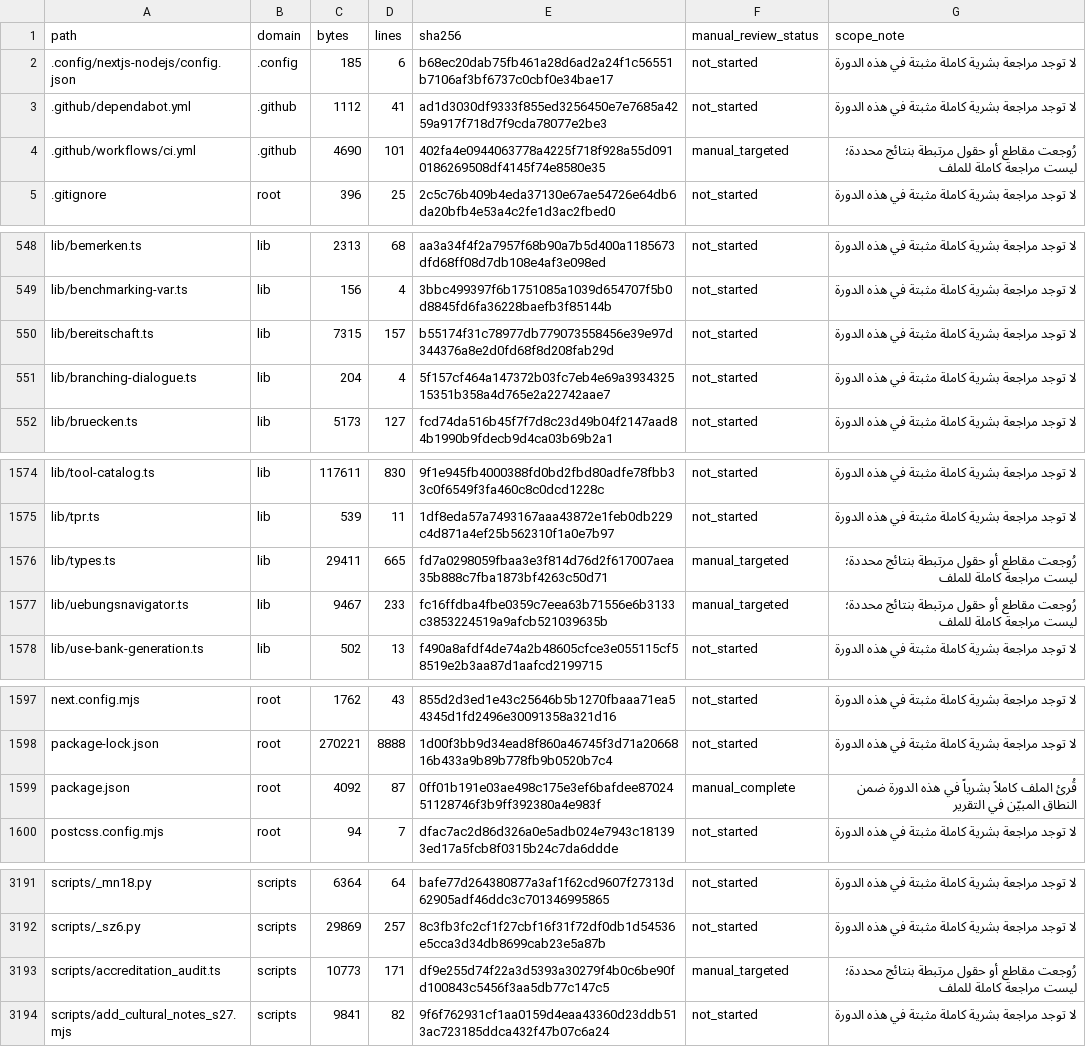
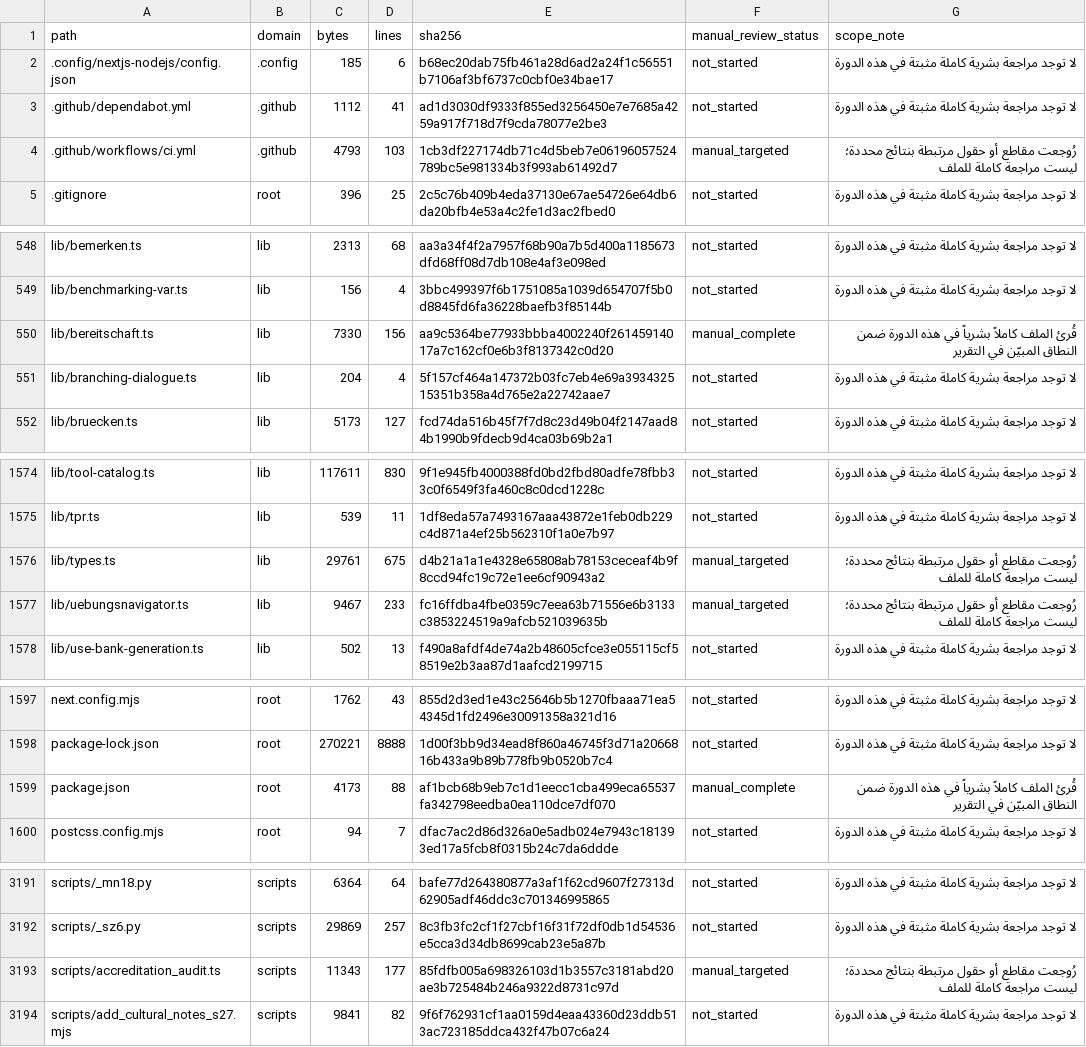
Before and after one commit to naderba69/wegb2, a CSV file: docs/PEDAGOGICAL_AUDIT_FILE_INVENTORY_2026-11-04.csv, drawn as a sheet; only a part is shown, gaps mark what is left out; the diff covers the shown part only.

```diff
--- a/docs/PEDAGOGICAL_AUDIT_FILE_INVENTORY_2026-11-04.csv
+++ b/docs/PEDAGOGICAL_AUDIT_FILE_INVENTORY_2026-11-04.csv
@@ -3,3 +3,3 @@ path,domain,bytes,lines,sha256,manual_review_status,scope_note
 .github/dependabot.yml,.github,1112,41,ad1d3030df9333f855ed3256450e7e7685a4259a917f718d7f9cda78077e2be3,not_started,لا توجد مراجعة بشرية كاملة مثبتة في هذه الدورة
-.github/workflows/ci.yml,.github,4690,101,402fa4e0944063778a4225f718f928a55d0910186269508df4145f74e8580e35,manual_targeted,رُوجعت مقاطع أو حقول مرتبطة بنتائج محددة؛ ليست مراجعة كاملة للملف
+.github/workflows/ci.yml,.github,4793,103,1cb3df227174db71c4d5beb7e06196057524789bc5e981334b3f993ab61492d7,manual_targeted,رُوجعت مقاطع أو حقول مرتبطة بنتائج محددة؛ ليست مراجعة كاملة للملف
 .gitignore,root,396,25,2c5c76b409b4eda37130e67ae54726e64db6da20bfb4e53a4c2fe1d3ac2fbed0,not_started,لا توجد مراجعة بشرية كاملة مثبتة في هذه الدورة
@@ -549,3 +549,3 @@ lib/bemerken.ts,lib,2313,68,aa3a34f4f2a7957f68b90a7b5d400a1185673dfd68ff08d7db10
 lib/benchmarking-var.ts,lib,156,4,3bbc499397f6b1751085a1039d654707f5b0d8845fd6fa36228baefb3f85144b,not_started,لا توجد مراجعة بشرية كاملة مثبتة في هذه الدورة
-lib/bereitschaft.ts,lib,7315,157,b55174f31c78977db779073558456e39e97d344376a8e2d0fd68f8d208fab29d,not_started,لا توجد مراجعة بشرية كاملة مثبتة في هذه الدورة
+lib/bereitschaft.ts,lib,7330,156,aa9c5364be77933bbba4002240f26145914017a7c162cf0e6b3f8137342c0d20,manual_complete,قُرئ الملف كاملاً بشرياً في هذه الدورة ضمن النطاق المبيّن في التقرير
 lib/branching-dialogue.ts,lib,204,4,5f157cf464a147372b03fc7eb4e69a393432515351b358a4d765e2a22742aae7,not_started,لا توجد مراجعة بشرية كاملة مثبتة في هذه الدورة
@@ -1575,3 +1575,3 @@ lib/tool-catalog.ts,lib,117611,830,9f1e945fb4000388fd0bd2fbd80adfe78fbb33c0f6549
 lib/tpr.ts,lib,539,11,1df8eda57a7493167aaa43872e1feb0db229c4d871a4ef25b562310f1a0e7b97,not_started,لا توجد مراجعة بشرية كاملة مثبتة في هذه الدورة
-lib/types.ts,lib,29411,665,fd7a0298059fbaa3e3f814d76d2f617007aea35b888c7fba1873bf4263c50d71,manual_targeted,رُوجعت مقاطع أو حقول مرتبطة بنتائج محددة؛ ليست مراجعة كاملة للملف
+lib/types.ts,lib,29761,675,d4b21a1a1e4328e65808ab78153ceceaf4b9f8ccd94fc19c72e1ee6cf90943a2,manual_targeted,رُوجعت مقاطع أو حقول مرتبطة بنتائج محددة؛ ليست مراجعة كاملة للملف
 lib/uebungsnavigator.ts,lib,9467,233,fc16ffdba4fbe0359c7eea63b71556e6b3133c3853224519a9afcb521039635b,manual_targeted,رُوجعت مقاطع أو حقول مرتبطة بنتائج محددة؛ ليست مراجعة كاملة للملف
@@ -1598,3 +1598,3 @@ next.config.mjs,root,1762,43,855d2d3ed1e43c25646b5b1270fbaaa71ea54345d1fd2496e30
 package-lock.json,root,270221,8888,1d00f3bb9d34ead8f860a46745f3d71a2066816b433a9b89b778fb9b0520b7c4,not_started,لا توجد مراجعة بشرية كاملة مثبتة في هذه الدورة
-package.json,root,4092,87,0ff01b191e03ae498c175e3ef6bafdee8702451128746f3b9ff392380a4e983f,manual_complete,قُرئ الملف كاملاً بشرياً في هذه الدورة ضمن النطاق المبيّن في التقرير
+package.json,root,4173,88,af1bcb68b9eb7c1d1eecc1cba499eca65537fa342798eedba0ea110dce7df070,manual_complete,قُرئ الملف كاملاً بشرياً في هذه الدورة ضمن النطاق المبيّن في التقرير
 postcss.config.mjs,root,94,7,dfac7ac2d86d326a0e5adb024e7943c181393ed17a5fcb8f0315b24c7da6ddde,not_started,لا توجد مراجعة بشرية كاملة مثبتة في هذه الدورة
@@ -3192,3 +3192,3 @@ scripts/_mn18.py,scripts,6364,64,bafe77d264380877a3af1f62cd9607f27313d62905adf46
 scripts/_sz6.py,scripts,29869,257,8c3fb3fc2cf1f27cbf16f31f72df0db1d54536e5cca3d34db8699cab23e5a87b,not_started,لا توجد مراجعة بشرية كاملة مثبتة في هذه الدورة
-scripts/accreditation_audit.ts,scripts,10773,171,df9e255d74f22a3d5393a30279f4b0c6be90fd100843c5456f3aa5db77c147c5,manual_targeted,رُوجعت مقاطع أو حقول مرتبطة بنتائج محددة؛ ليست مراجعة كاملة للملف
+scripts/accreditation_audit.ts,scripts,11343,177,85fdfb005a698326103d1b3557c3181abd20ae3b725484b246a9322d8731c97d,manual_targeted,رُوجعت مقاطع أو حقول مرتبطة بنتائج محددة؛ ليست مراجعة كاملة للملف
 scripts/add_cultural_notes_s27.mjs,scripts,9841,82,9f6f762931cf1aa0159d4eaa43360d23ddb513ac723185ddca432f47b07c6a24,not_started,لا توجد مراجعة بشرية كاملة مثبتة في هذه الدورة
```
Also changed, not shown: 1 added row and 32 edited cells elsewhere in this file, 14 other files.
